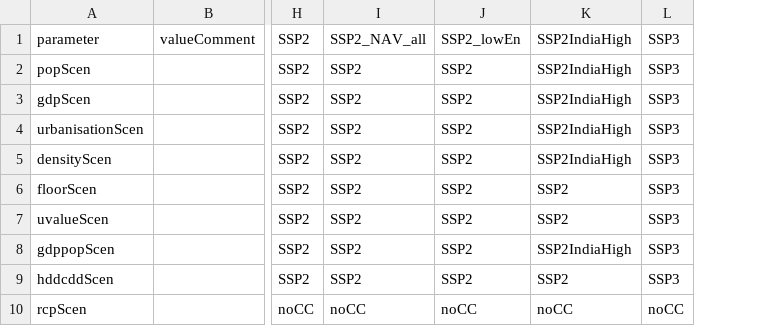
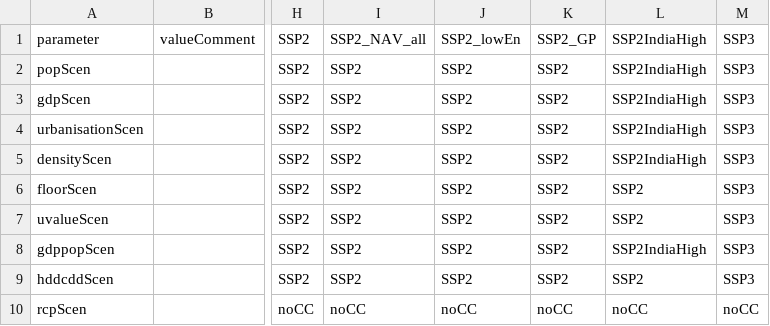
Before and after one commit to pik-piam/edgebuildings, a CSV file: inst/config/config_remind.csv, drawn as a sheet; only a part is shown, gaps mark what is left out; the diff names each change by its address in the sheet, - before the commit and + after, or states it on an @@ line.

Commit message:
Add Good performance policy scenario to Remind config
... and run buildLibrary, fix some lintr warnings.

```diff
--- a/inst/config/config_remind.csv
+++ b/inst/config/config_remind.csv
+column K, rows 1-10: SSP2_GP | SSP2 | SSP2 | SSP2 | SSP2 | SSP2 | SSP2 | SSP2 | SSP2 | noCC
```
Also changed, not shown: 7 other files.
